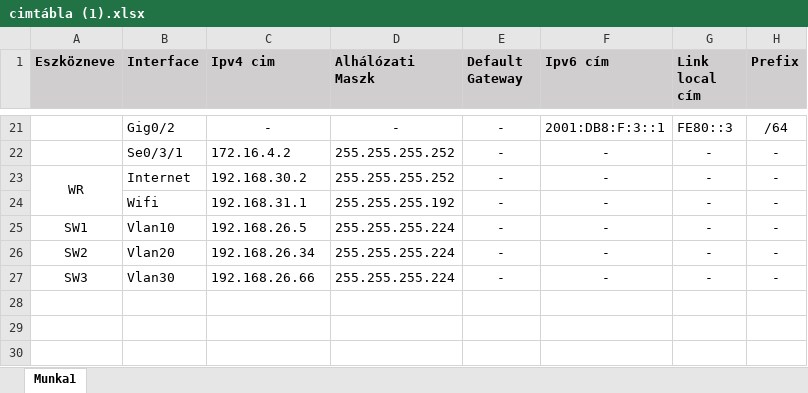
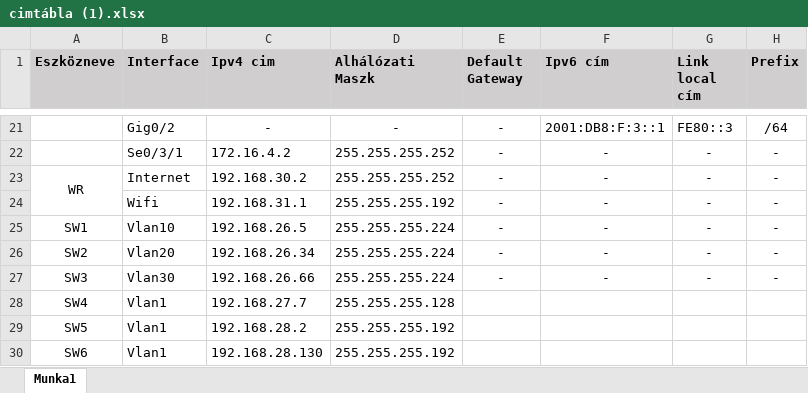
Before and after one commit to ati0002/Nagy-H-lozat-, an Excel workbook: cimtábla (1).xlsx, sheet Munka1, drawn as a sheet; only a part is shown, gaps mark what is left out; values as stored, in another font and other column widths than the file's, no borders; the diff names each change by its address in the sheet, - before the commit and + after, or states it on an @@ line.

```diff
--- a/cimtábla (1).xlsx (sheet Munka1)
+++ b/cimtábla (1).xlsx (sheet Munka1)
+row 28: SW4 | Vlan1 | 192.168.27.7 | 255.255.255.128
+row 29: SW5 | Vlan1 | 192.168.28.2 | 255.255.255.192
+row 30: SW6 | Vlan1 | 192.168.28.130 | 255.255.255.192
```
Also changed, not shown: 1 other file.
